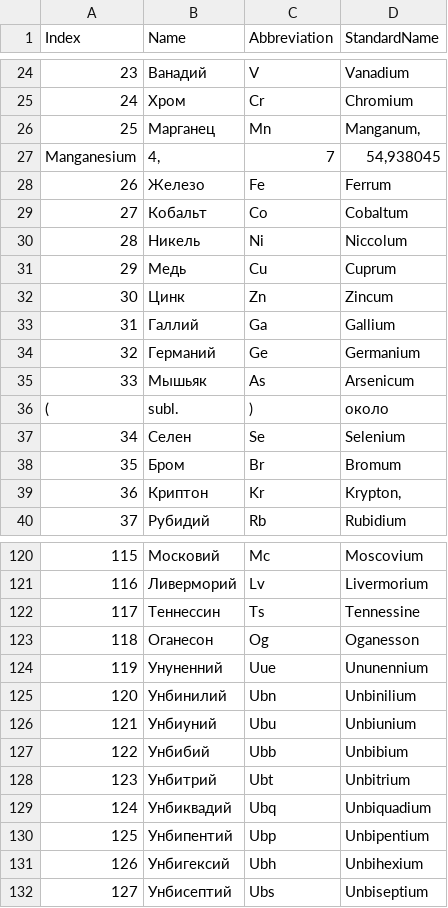
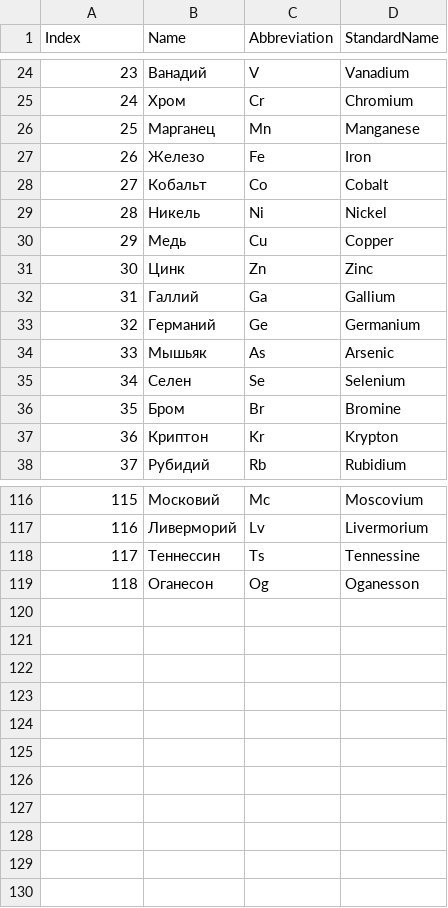
Before and after one commit to antononcube/Raku-Chemistry-Stoichiometry, a CSV file: resources/ElementNames_Russian.csv, drawn as a sheet; only a part is shown, gaps mark what is left out; the diff covers the shown part only.

Commit message:
fix(resources):Uniform standard names. (Latin names were used for Bulgarian and Russian in the previous versions.)

```diff
--- a/resources/ElementNames_Russian.csv
+++ b/resources/ElementNames_Russian.csv
@@ -26,7 +26,6 @@
-"25","Марганец","Mn","Manganum,"
-"Manganesium","4,","7","54,938045"
-"26","Железо","Fe","Ferrum"
-"27","Кобальт","Co","Cobaltum"
-"28","Никель","Ni","Niccolum"
-"29","Медь","Cu","Cuprum"
-"30","Цинк","Zn","Zincum"
+25,"Марганец","Mn","Manganese"
+26,"Железо","Fe","Iron"
+27,"Кобальт","Co","Cobalt"
+28,"Никель","Ni","Nickel"
+29,"Медь","Cu","Copper"
+30,"Цинк","Zn","Zinc"
@@ -35,2 +34 @@
-"33","Мышьяк","As","Arsenicum"
-"(","subl.",")","около"
+33,"Мышьяк","As","Arsenic"
@@ -38,2 +36,2 @@
-"35","Бром","Br","Bromum"
-"36","Криптон","Kr","Krypton,"
+35,"Бром","Br","Bromine"
+36,"Криптон","Kr","Krypton"
@@ -124,9 +119,0 @@
-"119","Унуненний","Uue","Ununennium"
-"120","Унбинилий","Ubn","Unbinilium"
-"121","Унбиуний","Ubu","Unbiunium"
-"122","Унбибий","Ubb","Unbibium"
-"123","Унбитрий","Ubt","Unbitrium"
-"124","Унбиквадий","Ubq","Unbiquadium"
-"125","Унбипентий","Ubp","Unbipentium"
-"126","Унбигексий","Ubh","Unbihexium"
-"127","Унбисептий","Ubs","Unbiseptium"
```
Also changed, not shown: 2 removed rows and 26 edited cells elsewhere in this file, resources/ElementNames_Bulgarian.csv, resources/ElementNames_Japanese.csv.
